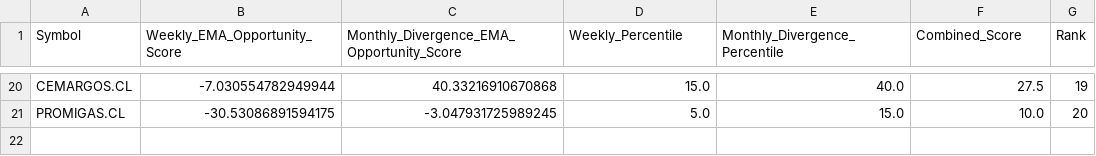
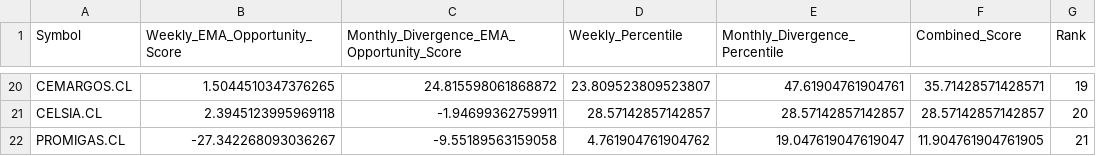
Before and after one commit to Luigi-github/vfi-investment-analyzer, a CSV file: reports/colombia_three_rankings/ranking_combinado.csv, drawn as a sheet; only a part is shown, gaps mark what is left out; addresses are those after the commit; the diff covers the shown part only; the diff names each change by its address in the sheet, - before the commit and + after, or states it on an @@ line.

```diff
--- a/reports/colombia_three_rankings/ranking_combinado.csv
+++ b/reports/colombia_three_rankings/ranking_combinado.csv
-B20 (Weekly_EMA_Opportunity_Score): -7.030554782949944
+B20 (Weekly_EMA_Opportunity_Score): 1.5044510347376265
-C20: 40.33216910670868
+C20: 24.815598061868872
-D20 (Weekly_Percentile): 15.0
+D20 (Weekly_Percentile): 23.809523809523807
-E20 (Monthly_Divergence_Percentile): 40.0
+E20 (Monthly_Divergence_Percentile): 47.61904761904761
-F20 (Combined_Score): 27.5
+F20 (Combined_Score): 35.71428571428571
+row 21: CELSIA.CL | 2.3945123995969118 | -1.94699362759911 | 28.57142857142857 | 28.57142857142857 | 28.57142857142857 | 20
-B22 (Weekly_EMA_Opportunity_Score): -30.53086891594175
+B22 (Weekly_EMA_Opportunity_Score): -27.342268093036267
-C22: -3.047931725989245
+C22: -9.55189563159058
-D22 (Weekly_Percentile): 5.0
+D22 (Weekly_Percentile): 4.761904761904762
-E22 (Monthly_Divergence_Percentile): 15.0
+E22 (Monthly_Divergence_Percentile): 19.047619047619047
-F22 (Combined_Score): 10.0
+F22 (Combined_Score): 11.904761904761905
-G22 (Rank): 20
+G22 (Rank): 21
```
Also changed, not shown: 10 added rows, 10 removed rows and 42 edited cells elsewhere in this file, reports/colombia_three_rankings/cobertura_universo.csv, reports/colombia_three_rankings/excluidos_por_liquidez.csv, 6 other files.
